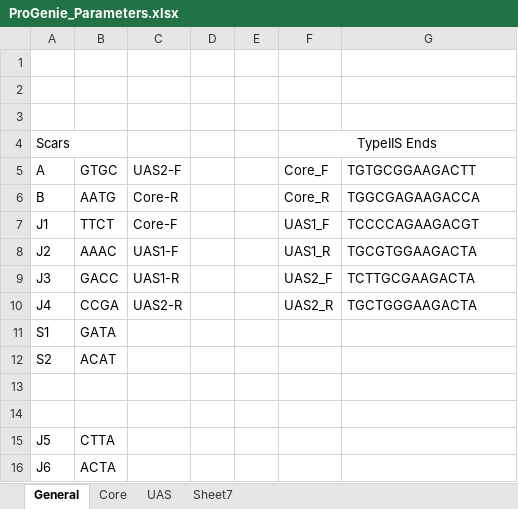
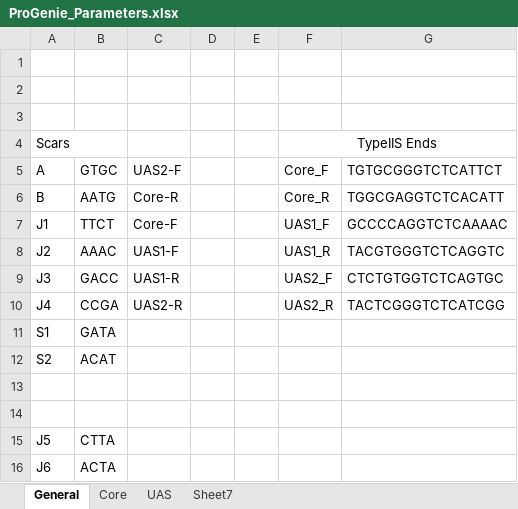
Before and after one commit to CIDARLAB/MIT-BroadFoundry, an Excel workbook: progenieX/ProGenie_Parameters.xlsx, sheet General, drawn as a sheet; values as stored, in another font and other column widths than the file's, no borders; the diff names each change by its address in the sheet, - before the commit and + after, or states it on an @@ line.

Commit message:
Ran ProGenie for 29900 sequences
This updates all files with latest sequences ready to order for
synthesis

```diff
--- a/progenieX/ProGenie_Parameters.xlsx (sheet General)
+++ b/progenieX/ProGenie_Parameters.xlsx (sheet General)
-G5: TGTGCGGAAGACTT
+G5: TGTGCGGGTCTCATTCT
-G6 (TGTGCGGGTCTCATTCT): TGGCGAGAAGACCA
+G6 (TGTGCGGGTCTCATTCT): TGGCGAGGTCTCACATT
-G7 (TGTGCGGGTCTCATTCT): TCCCCAGAAGACGT
+G7 (TGTGCGGGTCTCATTCT): GCCCCAGGTCTCAAAAC
-G8 (TGTGCGGGTCTCATTCT): TGCGTGGAAGACTA
+G8 (TGTGCGGGTCTCATTCT): TACGTGGGTCTCAGGTC
-G9 (TGTGCGGGTCTCATTCT): TCTTGCGAAGACTA
+G9 (TGTGCGGGTCTCATTCT): CTCTGTGGTCTCAGTGC
-G10 (TGTGCGGGTCTCATTCT): TGCTGGGAAGACTA
+G10 (TGTGCGGGTCTCATTCT): TACTCGGGTCTCATCGG
```
Also changed, not shown: 21 other files.
